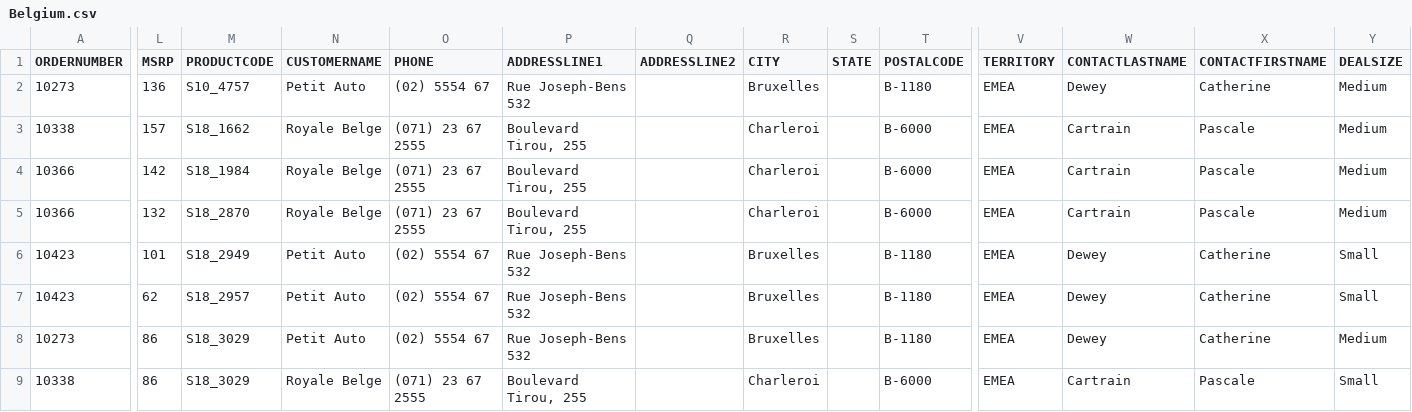
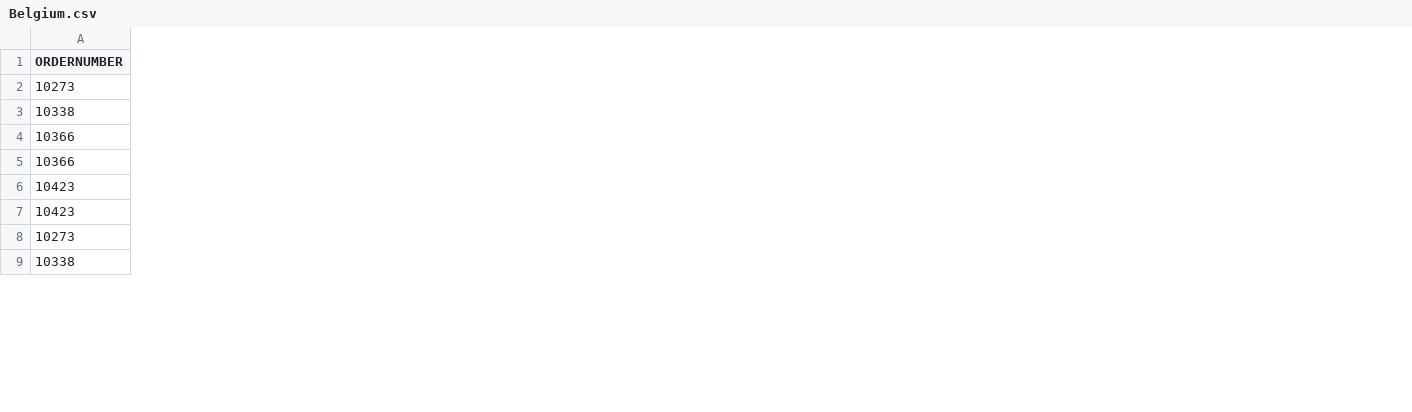
Before and after one commit to vishnuSah/awesome-sales-analysis, a CSV file: datasets/Belgium.csv, drawn as a sheet; only a part is shown, gaps mark what is left out; the diff covers the shown part only; the diff names each change by its address in the sheet, - before the commit and + after, or states it on an @@ line.

Commit message:
added country column in dataset

```diff
--- a/datasets/Belgium.csv
+++ b/datasets/Belgium.csv
-column L (MSRP), rows 2-9: 136 | 157 | 142 | 132 | 101 | 62 | 86 | 86
-column M (PRODUCTCODE), rows 2-9: S10_4757 | S18_1662 | S18_1984 | S18_2870 | S18_2949 | S18_2957 | S18_3029 | S18_3029
-column N (CUSTOMERNAME), rows 2-9: Petit Auto | Royale Belge | Royale Belge | Royale Belge | Petit Auto | Petit Auto | Petit Auto | Royale Belge
-column O (PHONE), rows 2-9: (02) 5554 67 | (071) 23 67 2555 | (071) 23 67 2555 | (071) 23 67 2555 | (02) 5554 67 | (02) 5554 67 | (02) 5554 67 | (071) 23 67 2555
-column P (ADDRESSLINE1), rows 2-9: Rue Joseph-Bens 532 | Boulevard Tirou, 255 | Boulevard Tirou, 255 | Boulevard Tirou, 255 | Rue Joseph-Bens 532 | Rue Joseph-Bens 532 | Rue Joseph-Bens 532 | Boulevard Tirou, 255
-column Q (ADDRESSLINE2), empty
-column R (CITY), rows 2-9: Bruxelles | Charleroi | Charleroi | Charleroi | Bruxelles | Bruxelles | Bruxelles | Charleroi
-column S (STATE), empty
-column T (POSTALCODE), rows 2-9: B-1180 | B-6000 | B-6000 | B-6000 | B-1180 | B-1180 | B-1180 | B-6000
-column V (TERRITORY), rows 2-9: all EMEA
-column W (CONTACTLASTNAME), rows 2-9: Dewey | Cartrain | Cartrain | Cartrain | Dewey | Dewey | Dewey | Cartrain
-column X (CONTACTFIRSTNAME), rows 2-9: Catherine | Pascale | Pascale | Pascale | Catherine | Catherine | Catherine | Pascale
-column Y (DEALSIZE), rows 2-9: Medium | Medium | Medium | Medium | Small | Small | Medium | Small
```
Also changed, not shown: 1 edited cell elsewhere in this file, 3 other files.
